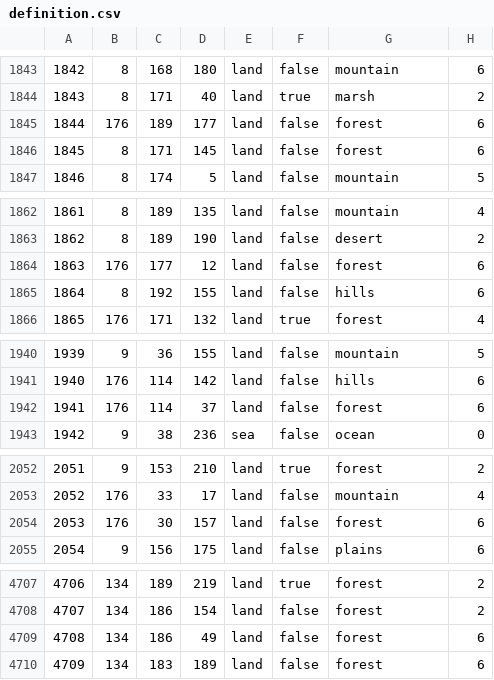
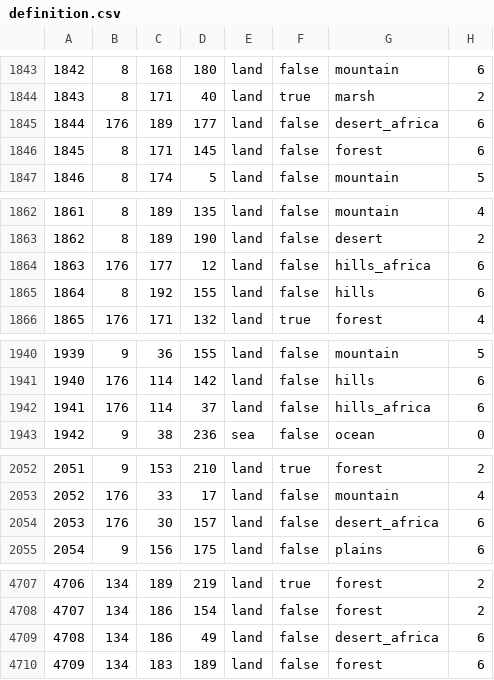
Before and after one commit to AuroraK1ng/GDU-2.0, a CSV file: map/definition.csv, drawn as a sheet; only a part is shown, gaps mark what is left out; the diff covers the shown part only.

```diff
--- a/map/definition.csv
+++ b/map/definition.csv
@@ -1844,3 +1844,3 @@
 1843;8;171;40;land;true;marsh;2
-1844;176;189;177;land;false;forest;6
+1844;176;189;177;land;false;desert_africa;6
 1845;8;171;145;land;false;forest;6
@@ -1863,3 +1863,3 @@
 1862;8;189;190;land;false;desert;2
-1863;176;177;12;land;false;forest;6
+1863;176;177;12;land;false;hills_africa;6
 1864;8;192;155;land;false;hills;6
@@ -1941,3 +1941,3 @@
 1940;176;114;142;land;false;hills;6
-1941;176;114;37;land;false;forest;6
+1941;176;114;37;land;false;hills_africa;6
 1942;9;38;236;sea;false;ocean;0
@@ -2053,3 +2053,3 @@
 2052;176;33;17;land;false;mountain;4
-2053;176;30;157;land;false;forest;6
+2053;176;30;157;land;false;desert_africa;6
 2054;9;156;175;land;false;plains;6
@@ -4708,3 +4708,3 @@
 4707;134;186;154;land;false;forest;2
-4708;134;186;49;land;false;forest;6
+4708;134;186;49;land;false;desert_africa;6
 4709;134;183;189;land;false;forest;6
```
Also changed, not shown: 19 edited cells elsewhere in this file, 22 other files.
